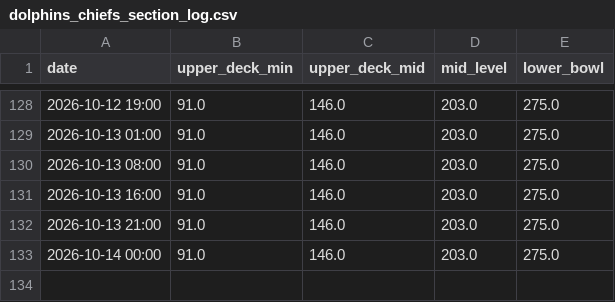
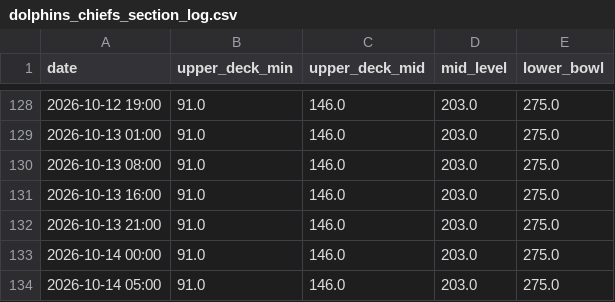
Before and after one commit to Cortexstrippr/dolphins-ticket-tracker, a CSV file: dolphins_chiefs_section_log.csv, drawn as a sheet; only a part is shown, gaps mark what is left out.

```diff
--- a/dolphins_chiefs_section_log.csv
+++ b/dolphins_chiefs_section_log.csv
@@ -133 +133,2 @@ date,upper_deck_min,upper_deck_mid,mid_level,lower_bowl
 2026-10-14 00:00,91.0,146.0,203.0,275.0
+2026-10-14 05:00,91.0,146.0,203.0,275.0
```
